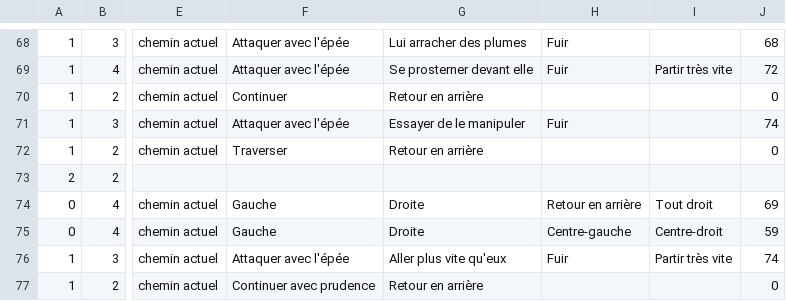
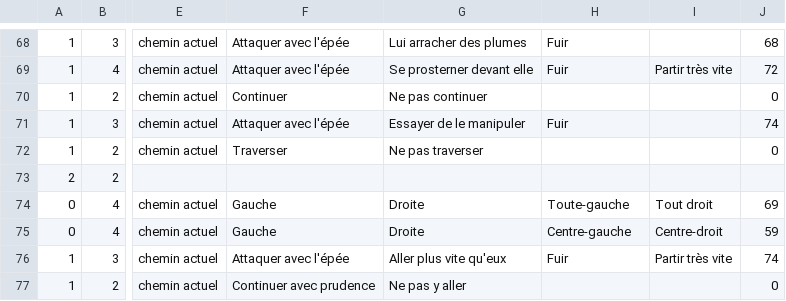
Before and after one commit to Laurie-S/Wifibot, a CSV file: Situation.csv, drawn as a sheet; only a part is shown, gaps mark what is left out; the diff covers the shown part only; the diff names each change by its address in the sheet, - before the commit and + after, or states it on an @@ line.

```diff
--- a/Situation.csv
+++ b/Situation.csv
-G70: Retour en arrière
+G70: Ne pas continuer
-G72: Retour en arrière
+G72: Ne pas traverser
-H74: Retour en arrière
+H74: Toute-gauche
-G77: Retour en arrière
+G77: Ne pas y aller
```
Also changed, not shown: 36 edited cells elsewhere in this file.
